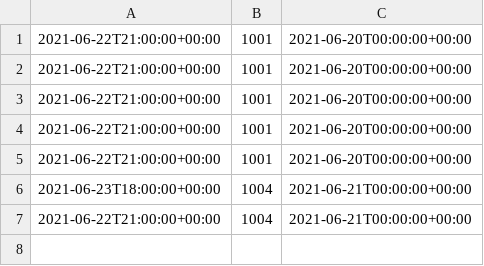
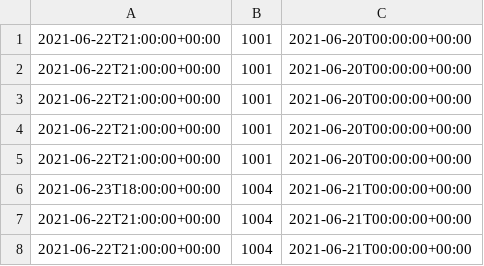
Before and after one commit to Oleg-Sergeyev/home-tasks, a CSV file: lesson_6/db/unvfplayers.csv, drawn as a sheet; the diff names each change by its address in the sheet, - before the commit and + after, or states it on an @@ line.

```diff
--- a/lesson_6/db/unvfplayers.csv
+++ b/lesson_6/db/unvfplayers.csv
+row 8: 2021-06-22T21:00:00+00:00 | 1004 | 2021-06-21T00:00:00+00:00
```
Also changed, not shown: 7 other files.
